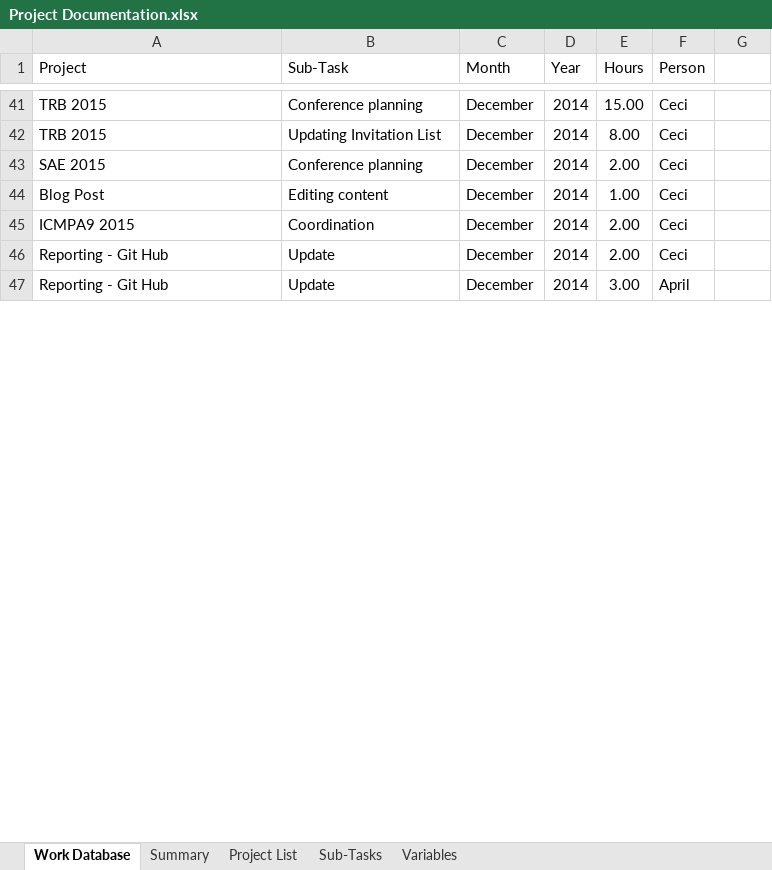
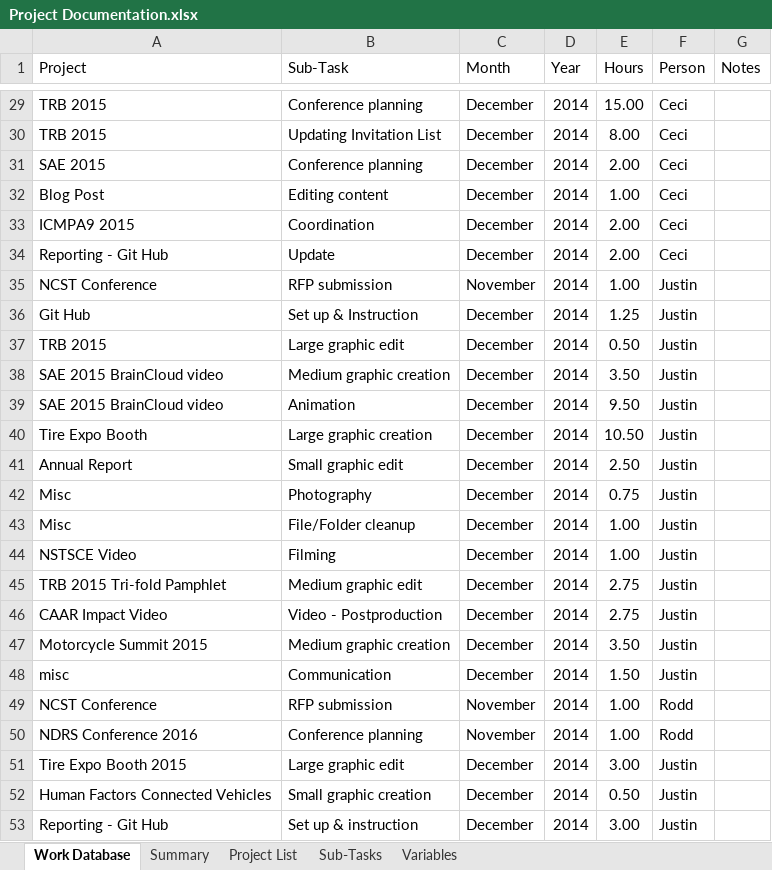
Before and after one commit to jfine22/Spreadsheet, an Excel workbook: Project Documentation.xlsx, sheet Work Database, drawn as a sheet; only a part is shown, gaps mark what is left out; the shorter side is filled out with more unchanged rows; values as stored, in another font and other column widths than the file's, no borders; table styles not drawn; the diff covers the shown part only; the diff names each change by its address in the sheet, - before the commit and + after, or states it on an @@ line.

```diff
--- a/Project Documentation.xlsx (sheet Work Database)
+++ b/Project Documentation.xlsx (sheet Work Database)
-G1: (empty)
+G1: Notes
@@ row 6 moved to row 35: NCST Conference @@
@@ row 7 moved to row 36: Git Hub @@
@@ row 8 moved to row 37: TRB 2015 @@
+row 38: SAE 2015 BrainCloud video | Medium graphic creation | December | 2014 | 3.50 | Justin
+row 39: SAE 2015 BrainCloud video | Animation | December | 2014 | 9.50 | Justin
+row 40: Tire Expo Booth | Large graphic creation | December | 2014 | 10.50 | Justin
+row 41: Annual Report | Small graphic edit | December | 2014 | 2.50 | Justin
@@ row 13 moved to row 42: Misc @@
@@ row 21 moved to row 43: Misc @@
@@ row 24 moved to row 44: NSTSCE Video @@
+row 45: TRB 2015 Tri-fold Pamphlet | Medium graphic edit | December | 2014 | 2.75 | Justin
+row 46: CAAR Impact Video | Video - Postproduction | December | 2014 | 2.75 | Justin
+row 47: Motorcycle Summit 2015 | Medium graphic creation | December | 2014 | 3.50 | Justin
+row 48: misc | Communication | December | 2014 | 1.50 | Justin
@@ row 2 moved to row 49: NCST Conference @@
@@ row 4 moved to row 50: NDRS Conference 2016 @@
+row 51: Tire Expo Booth 2015 | Large graphic edit | December | 2014 | 3.00 | Justin
+row 52: Human Factors Connected Vehicles | Small graphic creation | December | 2014 | 0.50 | Justin
+row 53: Reporting - Git Hub | Set up & instruction | December | 2014 | 3.00 | Justin
```
Also changed, not shown: 8 added rows, 4 removed rows, 3 moved rows and 1 edited cell elsewhere in this sheet, sheet Project List, 1 other file.
